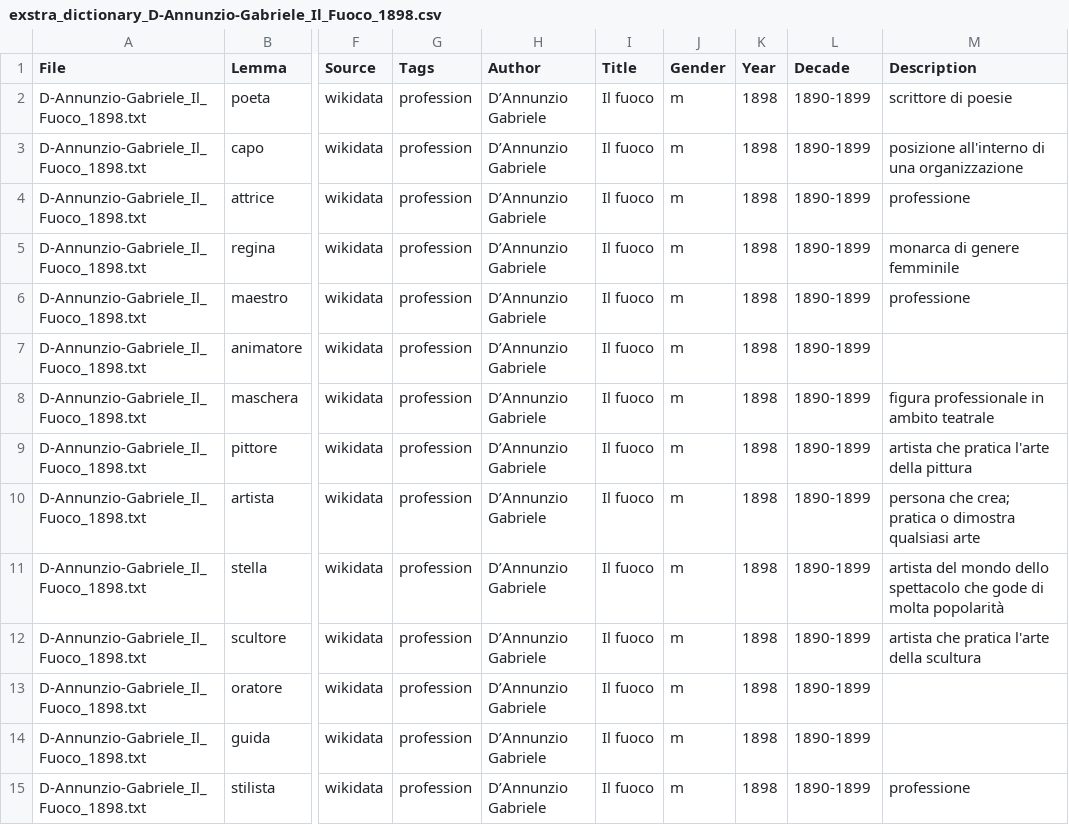
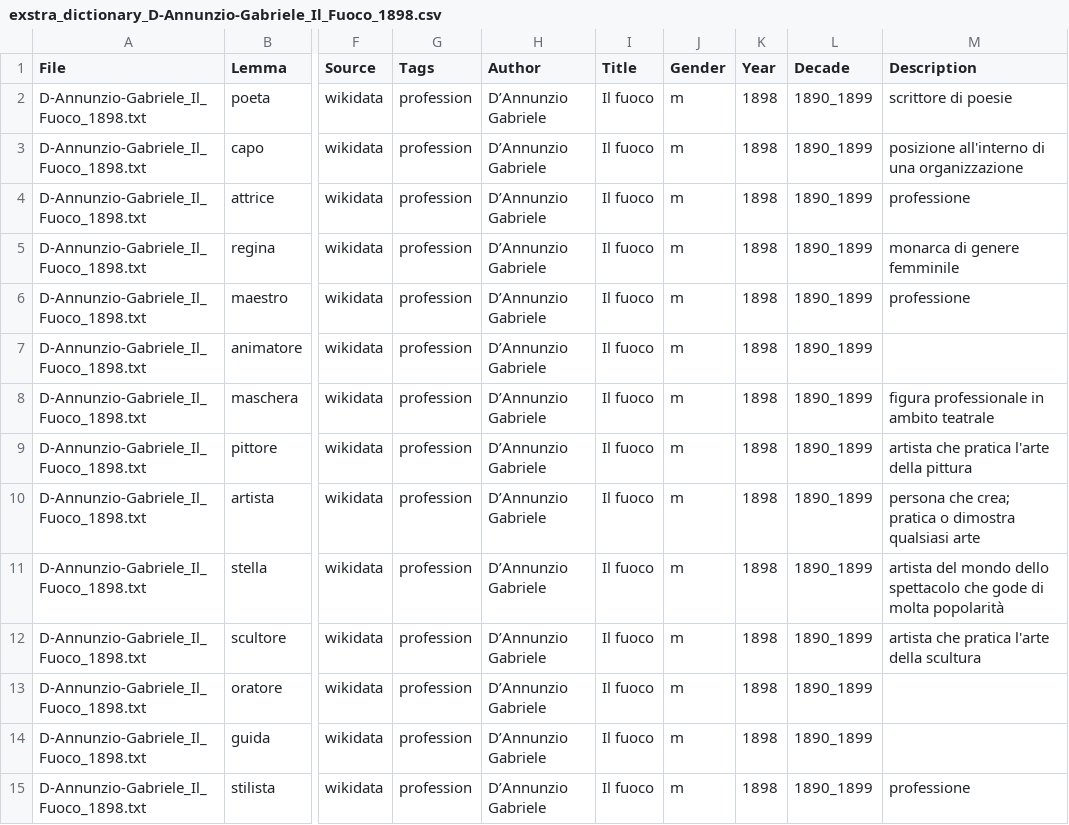
Before and after one commit to flometis/ExSTRA, a CSV file: Findings/exstra_dictionary_D-Annunzio-Gabriele_Il_Fuoco_1898.csv, drawn as a sheet; only a part is shown, gaps mark what is left out; the diff covers the shown part only; the diff names each change by its address in the sheet, - before the commit and + after, or states it on an @@ line.

```diff
--- a/Findings/exstra_dictionary_D-Annunzio-Gabriele_Il_Fuoco_1898.csv
+++ b/Findings/exstra_dictionary_D-Annunzio-Gabriele_Il_Fuoco_1898.csv
-L2:L15 (Decade): 1890-1899
+L2:L15 (Decade): 1890_1899
```
Also changed, not shown: 31 edited cells elsewhere in this file, Eltec100/Eltec-metadata.tsv, Findings/exstra_dictionary_COMPLETE.csv, 11 other files.
